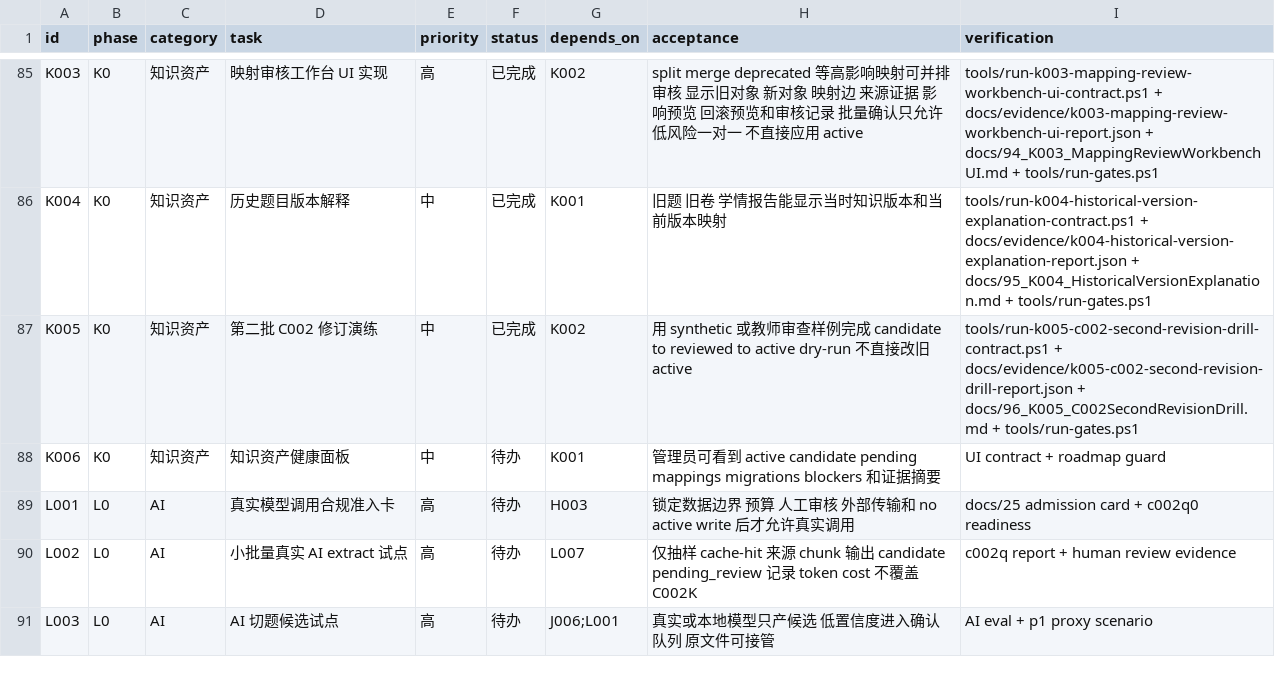
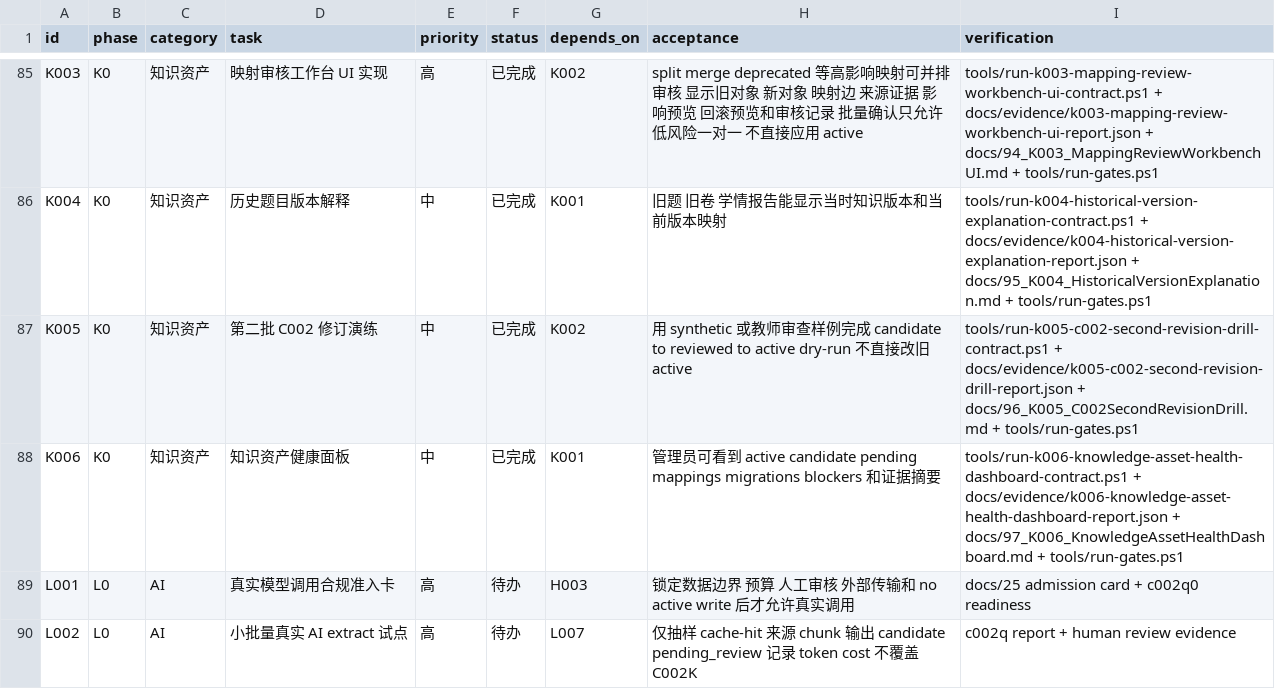
Before and after one commit to sciman-top/k12-question-graph, a CSV file: tasks/backlog.csv, drawn as a sheet; only a part is shown, gaps mark what is left out; the shorter side is filled out with more unchanged rows.

Commit message:
Add K006 knowledge asset health dashboard

```diff
--- a/tasks/backlog.csv
+++ b/tasks/backlog.csv
@@ -87,3 +87,3 @@ K004,K0,知识资产,历史题目版本解释,中,已完成,K001,旧题 旧卷
 K005,K0,知识资产,第二批 C002 修订演练,中,已完成,K002,用 synthetic 或教师审查样例完成 candidate to reviewed to active dry-run 不直接改旧 active,tools/run-k005-c002-second-revision-drill-contract.ps1 + docs/evidence/k005-c002-second-revision-drill-report.json + docs/96_K005_C002SecondRevisionDrill.md + tools/run-gates.ps1
-K006,K0,知识资产,知识资产健康面板,中,待办,K001,管理员可看到 active candidate pending mappings migrations blockers 和证据摘要,UI contract + roadmap guard
+K006,K0,知识资产,知识资产健康面板,中,已完成,K001,管理员可看到 active candidate pending mappings migrations blockers 和证据摘要,tools/run-k006-knowledge-asset-health-dashboard-contract.ps1 + docs/evidence/k006-knowledge-asset-health-dashboard-report.json + docs/97_K006_KnowledgeAssetHealthDashboard.md + tools/run-gates.ps1
 L001,L0,AI,真实模型调用合规准入卡,高,待办,H003,锁定数据边界 预算 人工审核 外部传输和 no active write 后才允许真实调用,docs/25 admission card + c002q0 readiness
```
Also changed, not shown: 9 other files.
